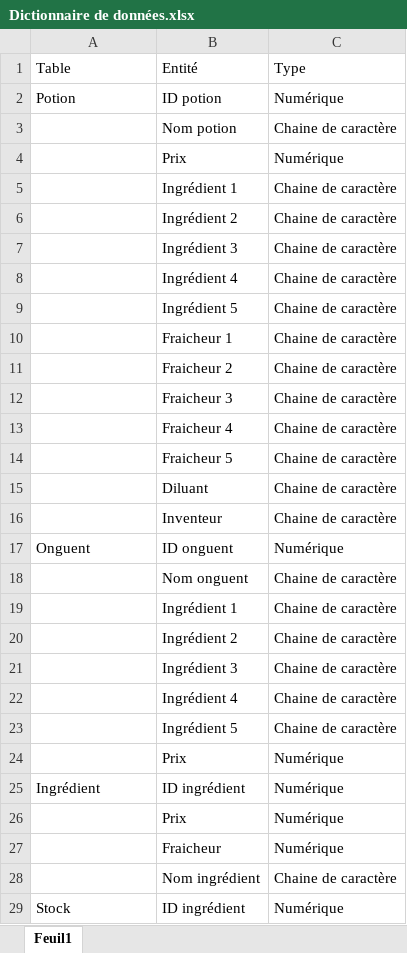
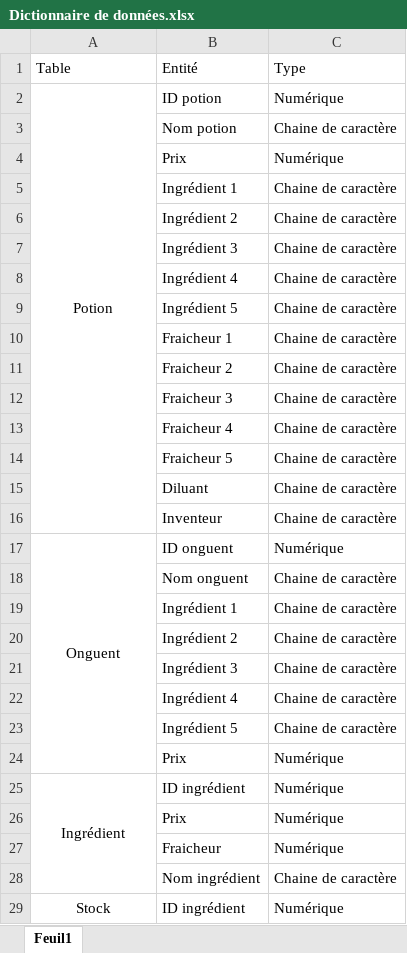
Before and after one commit to Efiria/GiselleMagicArts, an Excel workbook: Analyse/Dictionnaire de données.xlsx, sheet Feuil1, drawn as a sheet; only a part is shown; values as stored, in another font and other column widths than the file's, no borders; the diff covers the shown part only; the diff names each change by its address in the sheet, - before the commit and + after, or states it on an @@ line.

```diff
--- a/Analyse/Dictionnaire de données.xlsx (sheet Feuil1)
+++ b/Analyse/Dictionnaire de données.xlsx (sheet Feuil1)
-A2 alignment: left
+A2 alignment: center
+A2:A16 merged
-A17 alignment: left
+A17 alignment: center
+A17:A24 merged
-A25 alignment: left
+A25 alignment: center
+A25:A28 merged
-A29 alignment: left
+A29 alignment: center
+A29:A35 merged
```
Also changed, not shown: cell formats and merged cells elsewhere in this sheet, Dépendance Fonctionnel.xlsx.
